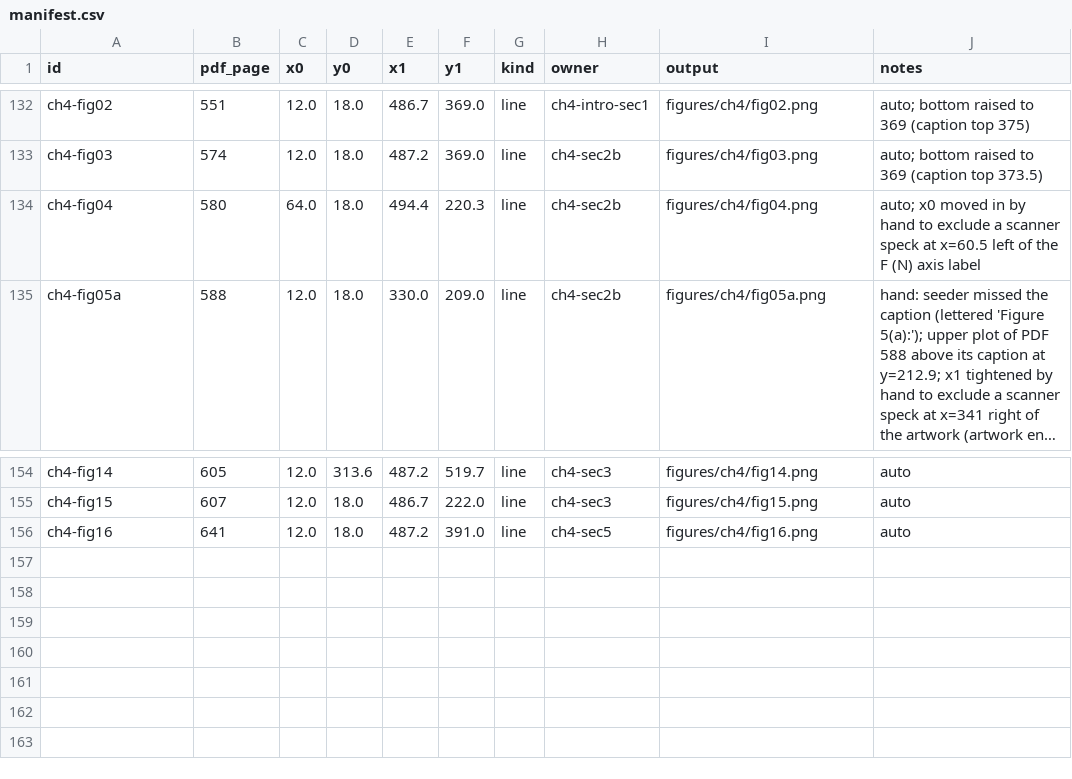
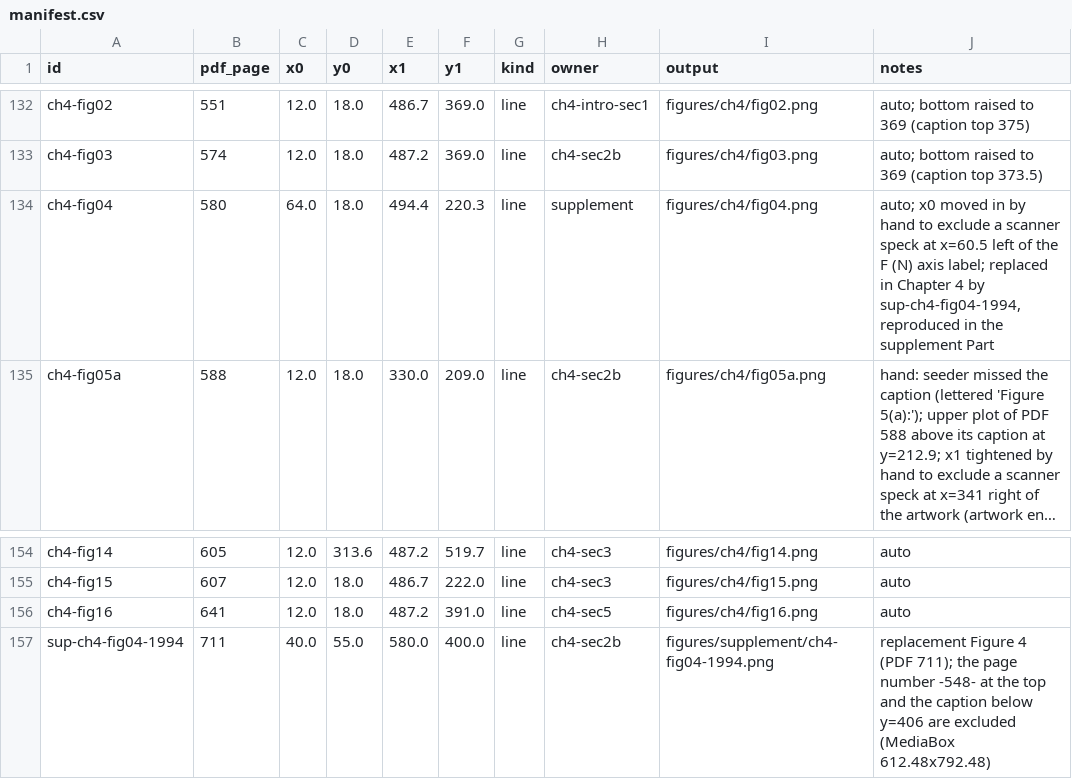
Before and after one commit to cthunter01/TopicsInAdvancedModelRocketryLaTeX, a CSV file: figures/manifest.csv, drawn as a sheet; only a part is shown, gaps mark what is left out; long unchanged cells end in …; the diff names each change by its address in the sheet, - before the commit and + after, or states it on an @@ line.

Commit message:
ch4: replacement Figure 4 crop (PDF 711) and the corrections-step decisions

```diff
--- a/figures/manifest.csv
+++ b/figures/manifest.csv
-H134 (owner): ch4-sec2b
+H134 (owner): supplement
-J134 (notes): …(N) axis label
+J134 (notes): …(N) axis label; replaced in Chapter 4 by sup-ch4-fig04-1994, reproduced in the supplement Part
+row 157: sup-ch4-fig04-1994 | 711 | 40.0 | 55.0 | 580.0 | 400.0 | line | ch4-sec2b | figures/supplement/ch4-fig04-1994.png | replacement Figure 4 (PDF 711); the page number -548- at the top and the caption below y=406 are excluded (MediaBox 612.48x792.48)
```
Also changed, not shown: 2 other files.
